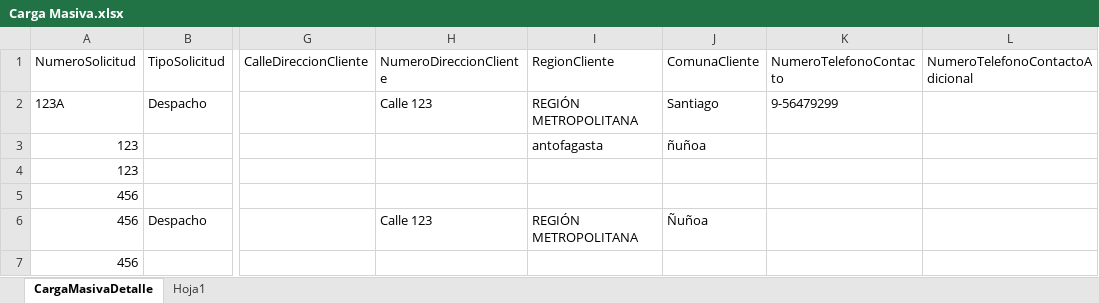
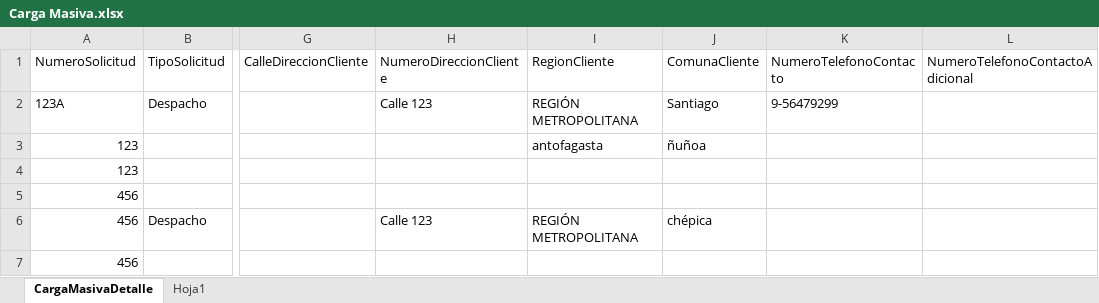
Before and after one commit to perfomet/Despacho, an Excel workbook: 3 - Proyecto/Despacho/WebApp/Content/Archivos/Carga Masiva.xlsx, sheet CargaMasivaDetalle, drawn as a sheet; only a part is shown, gaps mark what is left out; values as stored, in another font and other column widths than the file's, no borders; table styles not drawn; the diff names each change by its address in the sheet, - before the commit and + after, or states it on an @@ line.

Commit message:
Se mejora Carga Masiva y se perfecciona Internos

```diff
--- a/3 - Proyecto/Despacho/WebApp/Content/Archivos/Carga Masiva.xlsx (sheet CargaMasivaDetalle)
+++ b/3 - Proyecto/Despacho/WebApp/Content/Archivos/Carga Masiva.xlsx (sheet CargaMasivaDetalle)
-J6 (ComunaCliente): Ñuñoa
+J6 (ComunaCliente): chépica
```
Also changed, not shown: 3 other files.
